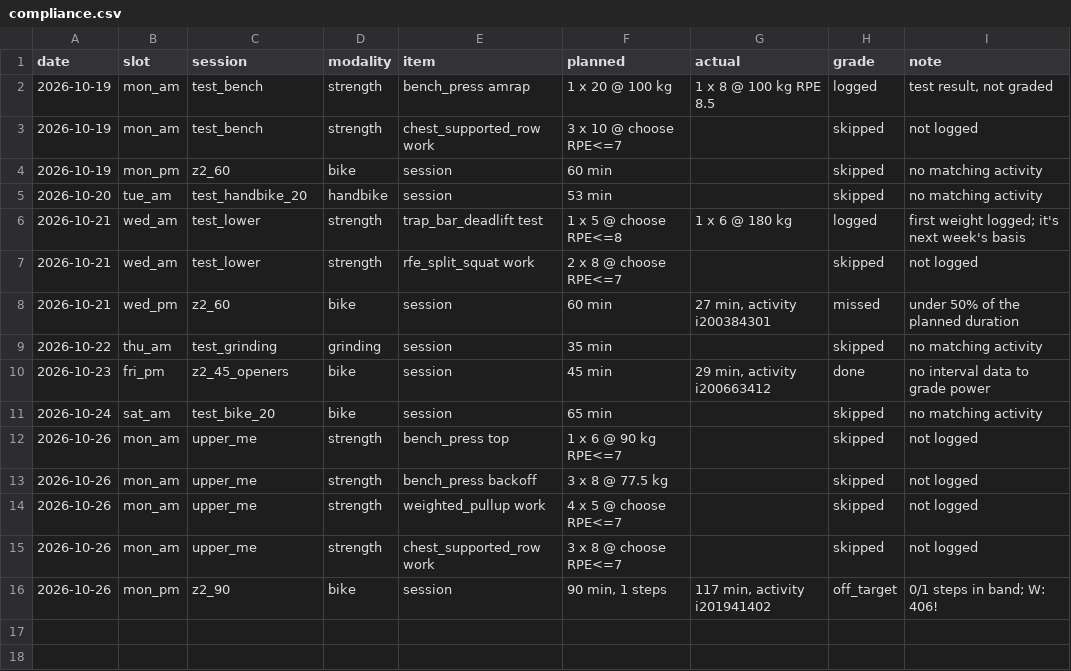
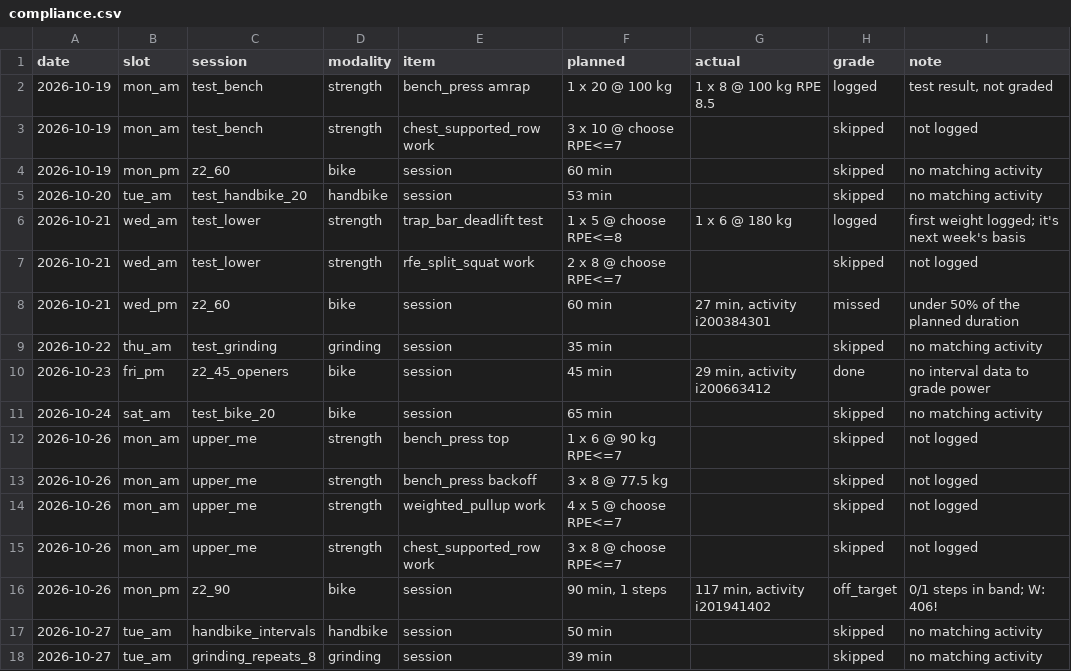
Before and after one commit to oisinm25/grinder-data, a CSV file: compliance.csv, drawn as a sheet; the diff names each change by its address in the sheet, - before the commit and + after, or states it on an @@ line.

```diff
--- a/compliance.csv
+++ b/compliance.csv
+row 17: 2026-10-27 | tue_am | handbike_intervals | handbike | session | 50 min |  | skipped | no matching activity
+row 18: 2026-10-27 | tue_am | grinding_repeats_8 | grinding | session | 39 min |  | skipped | no matching activity
```
Also changed, not shown: activities.csv, activity_metrics.csv, 19 other files.
